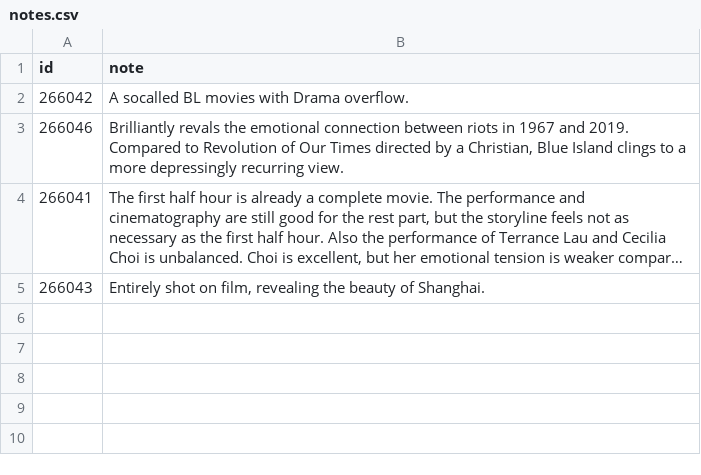
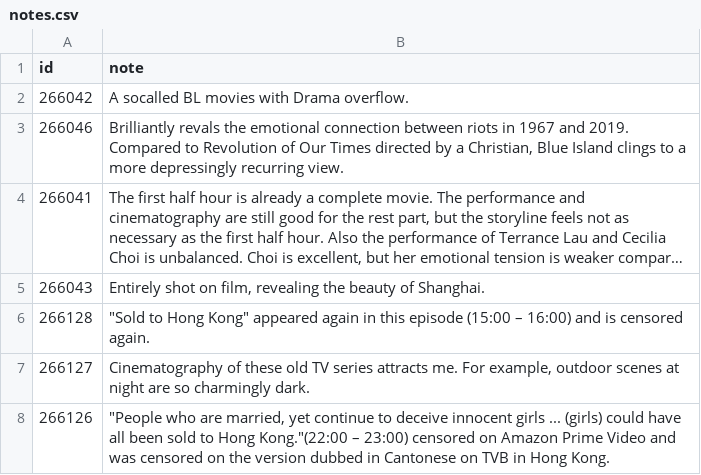
Before and after one commit to weakish/weakish.github.com, a CSV file: movies/notes.csv, drawn as a sheet; long unchanged cells end in …; the diff names each change by its address in the sheet, - before the commit and + after, or states it on an @@ line.

Commit message:
:new: tv series Below the Same Roof

```diff
--- a/movies/notes.csv
+++ b/movies/notes.csv
+row 6: 266128 | "Sold to Hong Kong" appeared again in this episode (15:00 – 16:00) and is censored again.
+row 7: 266127 | Cinematography of these old TV series attracts me. For example, outdoor scenes at night are so charmingly dark.
+row 8: 266126 | "People who are married, yet continue to deceive innocent girls ... (girls) could have all been sold to Hong Kong."(22:00 – 23:00) censored on Amazon Prime Video and was censored on the version dubbed in Cantonese on TVB in Hong Kong.
```
Also changed, not shown: movies/ratings.csv.
